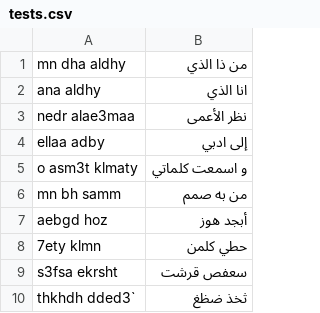
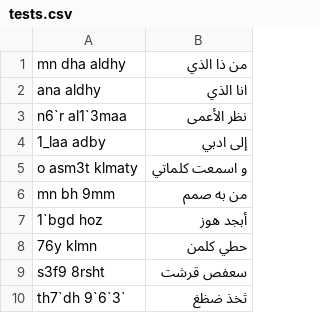
Before and after one commit to mazenbesher/Eng2Ara, a CSV file: tests.csv, drawn as a sheet.

Commit message:
update table and tests

```diff
--- a/tests.csv
+++ b/tests.csv
@@ -2,9 +2,9 @@ mn dha aldhy;من ذا الذي
 ana aldhy;انا الذي
-nedr alae3maa;نظر الأعمى
-ellaa adby;إلى ادبي
+n6`r al1`3maa;نظر الأعمى
+1_laa adby;إلى ادبي
 o asm3t klmaty;و اسمعت كلماتي
-mn bh samm;من به صمم
-aebgd hoz;أبجد هوز
-7ety klmn;حطي كلمن
-s3fsa ekrsht;سعفص قرشت
-thkhdh dded3`;ثخذ ضظغ
+mn bh 9mm;من به صمم
+1`bgd hoz;أبجد هوز
+76y klmn;حطي كلمن
+s3f9 8rsht;سعفص قرشت
+th7`dh 9`6`3`;ثخذ ضظغ
```
Also changed, not shown: table.csv.
